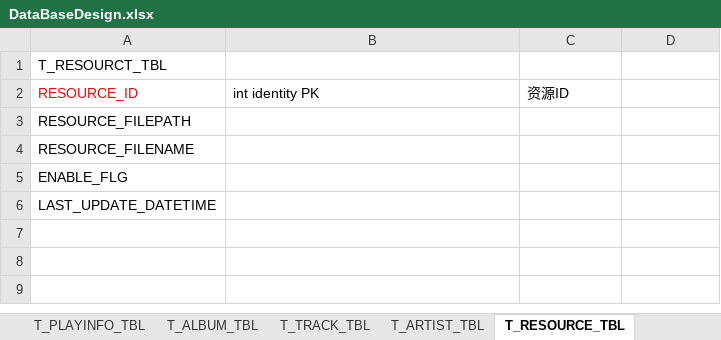
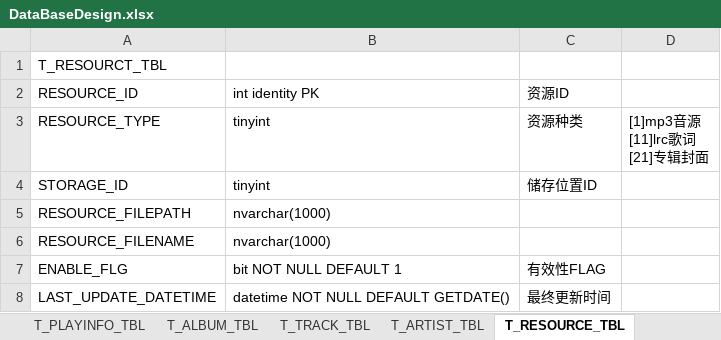
Before and after one commit to kirisamex/Animedata, an Excel workbook: SqlServerDBTable/DataBaseDesign.xlsx, sheet T_RESOURCE_TBL, drawn as a sheet; values as stored, in another font and other column widths than the file's, no borders; addresses are those after the commit; ↵ is a line break in a cell; the diff names each change by its address in the sheet, - before the commit and + after, or states it on an @@ line.

```diff
--- a/SqlServerDBTable/DataBaseDesign.xlsx (sheet T_RESOURCE_TBL)
+++ b/SqlServerDBTable/DataBaseDesign.xlsx (sheet T_RESOURCE_TBL)
-A2 text colour: #FF0000
+A2 text colour: black
+row 3: RESOURCE_TYPE | tinyint | 资源种类 | [1]mp3音源 ↵ [11]lrc歌词 ↵ [21]专辑封面
+row 4: STORAGE_ID | tinyint | 储存位置ID
-B5:B6: (empty)
+B5:B6: nvarchar(1000)
-B7: (empty)
+B7: bit NOT NULL DEFAULT 1
-C7: (empty)
+C7: 有效性FLAG
-B8: (empty)
+B8: datetime NOT NULL DEFAULT GETDATE()
-C8: (empty)
+C8: 最终更新时间
```
Also changed, not shown: sheet T_TRACK_TBL, other sheet tabs, 12 other files.
